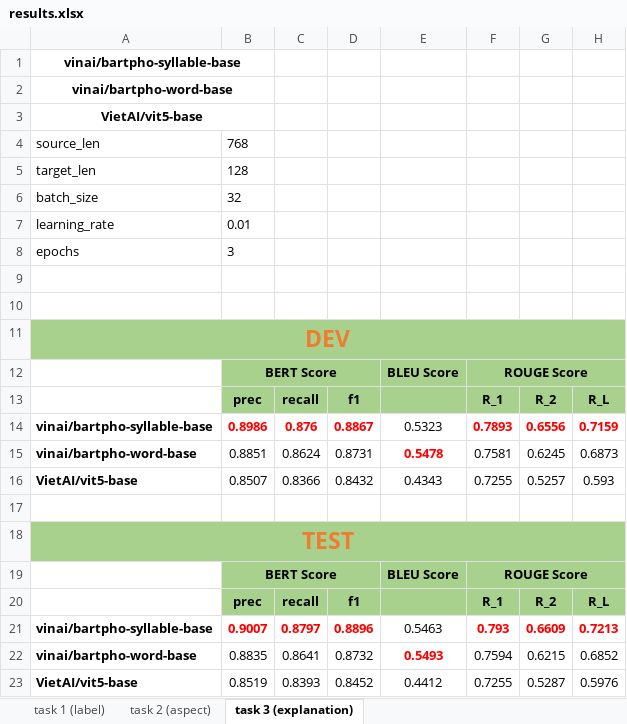
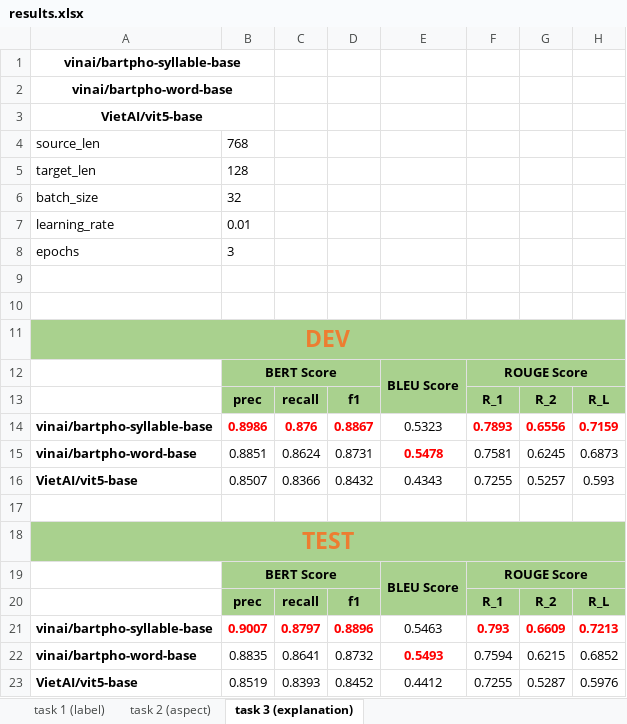
Before and after one commit to quocnguyenx43/training-model, an Excel workbook: results/results.xlsx, sheet task 3 (explanation), drawn as a sheet; values as stored, in another font and other column widths than the file's, no borders; the diff names each change by its address in the sheet, - before the commit and + after, or states it on an @@ line.

```diff
--- a/results/results.xlsx (sheet task 3 (explanation))
+++ b/results/results.xlsx (sheet task 3 (explanation))
+E12:E13 merged
+E19:E20 merged
```
Also changed, not shown: sheet task 2 (aspect), sheet task 1 (label), 5 other files.
